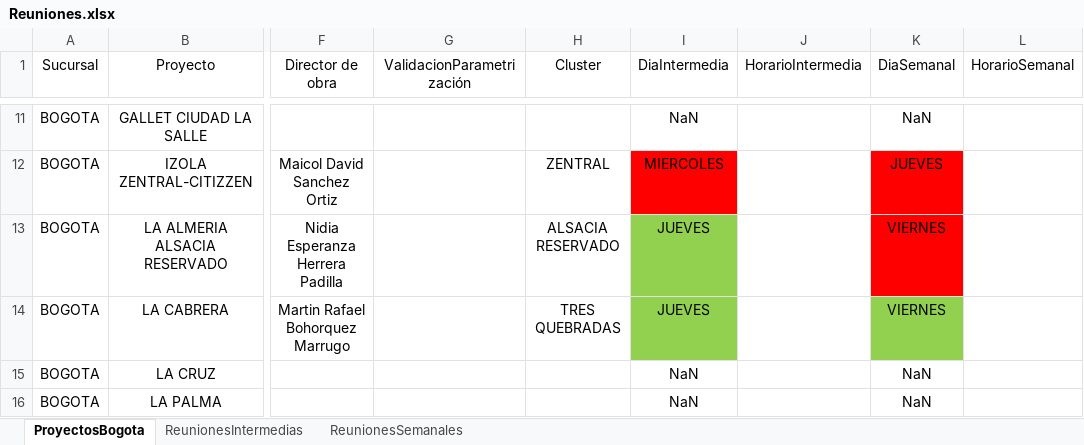
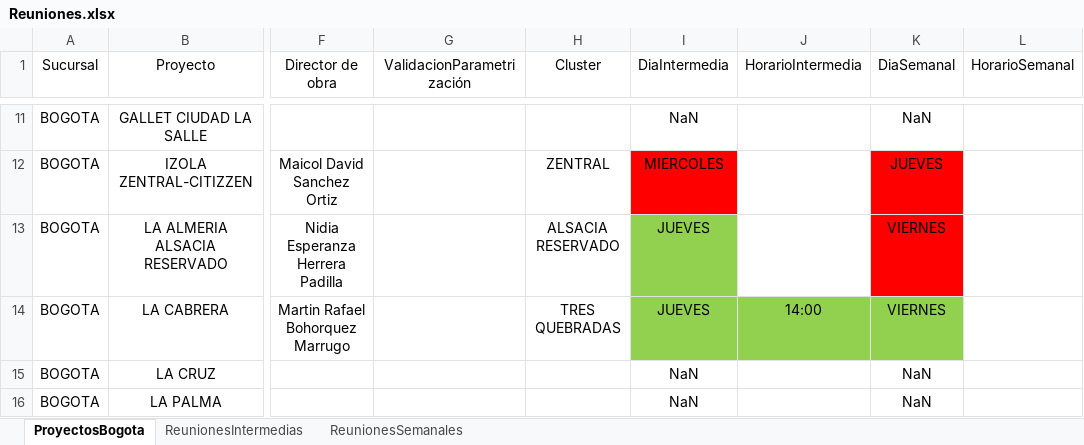
Before and after one commit to proyectosleanmarval-dev/SeguimientoMadurezCumplimientoActas, an Excel workbook: input/Reuniones.xlsx, sheet ProyectosBogota, drawn as a sheet; only a part is shown, gaps mark what is left out; values as stored, in another font and other column widths than the file's, no borders; table styles not drawn; the diff names each change by its address in the sheet, - before the commit and + after, or states it on an @@ line.

Commit message:
Add files via upload

```diff
--- a/input/Reuniones.xlsx (sheet ProyectosBogota)
+++ b/input/Reuniones.xlsx (sheet ProyectosBogota)
-J14 (HorarioIntermedia): (empty)
+J14 (HorarioIntermedia): 14:00
-J14 fill: none
+J14 fill: #92D050
```
